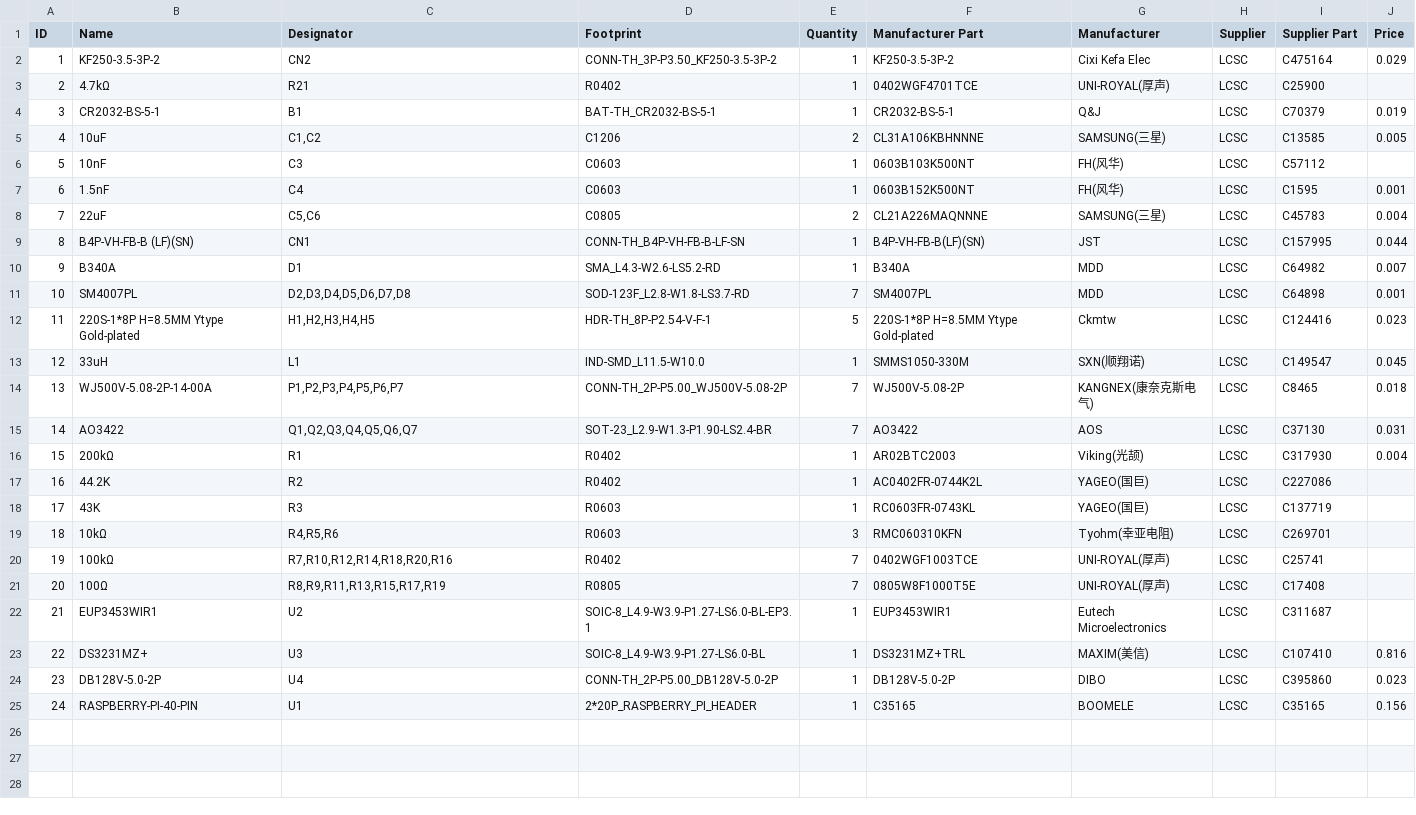
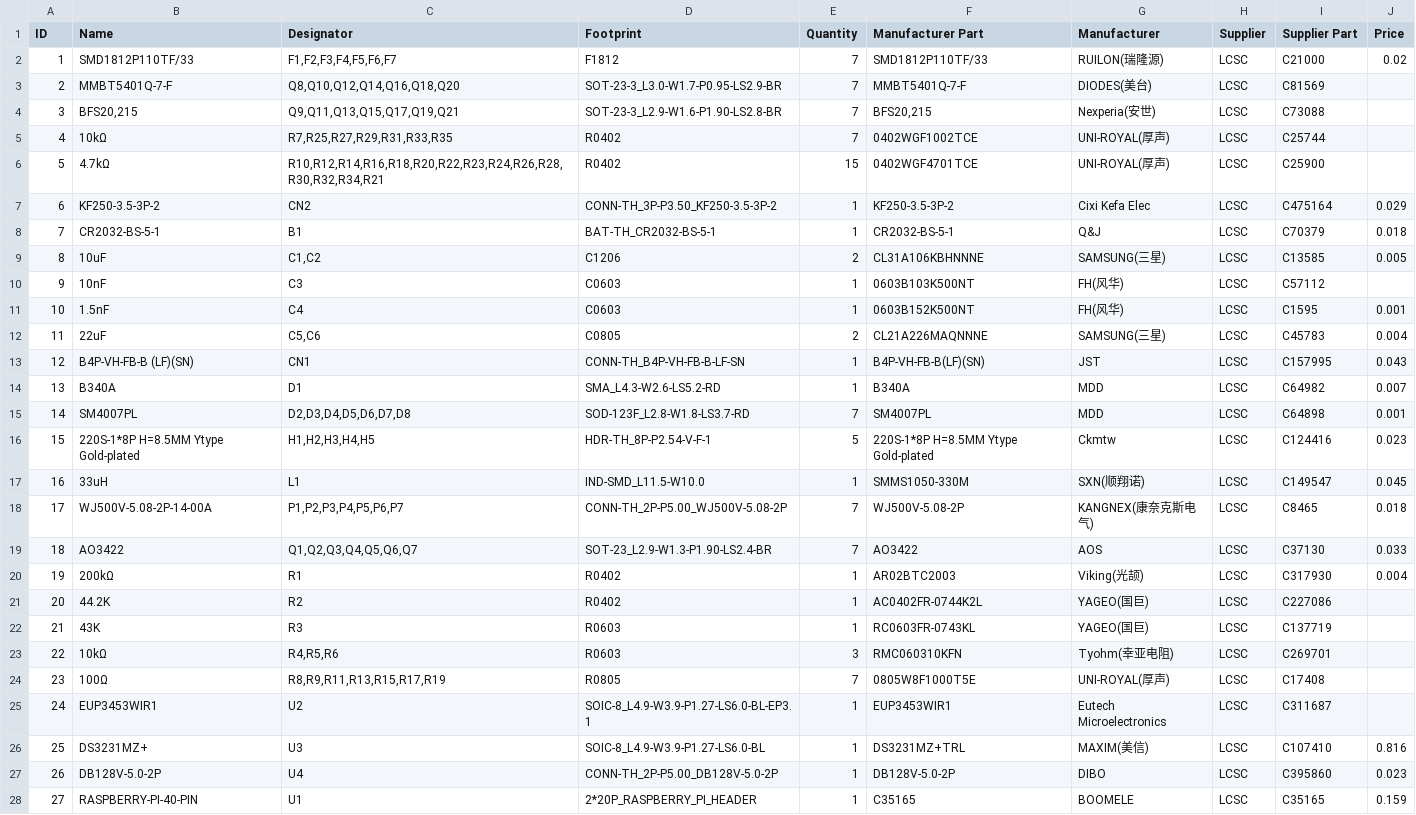
Before and after one commit to dereulenspiegel/cbpi_hat, a CSV file: production_files/bom.csv, drawn as a sheet; removed rows and columns are numbered as before the commit, all else as after; the diff names each change by its address in the sheet, - before the commit and + after, or states it on an @@ line.

```diff
--- a/production_files/bom.csv
+++ b/production_files/bom.csv
+row 2: 1 | SMD1812P110TF/33 | F1,F2,F3,F4,F5,F6,F7 | F1812 | 7 | SMD1812P110TF/33 | RUILON(瑞隆源) | LCSC | C21000 | 0.02
+row 3: 2 | MMBT5401Q-7-F | Q8,Q10,Q12,Q14,Q16,Q18,Q20 | SOT-23-3_L3.0-W1.7-P0.95-LS2.9-BR | 7 | MMBT5401Q-7-F | DIODES(美台) | LCSC | C81569
+row 4: 3 | BFS20,215 | Q9,Q11,Q13,Q15,Q17,Q19,Q21 | SOT-23-3_L2.9-W1.6-P1.90-LS2.8-BR | 7 | BFS20,215 | Nexperia(安世) | LCSC | C73088
+row 5: 4 | 10kΩ | R7,R25,R27,R29,R31,R33,R35 | R0402 | 7 | 0402WGF1002TCE | UNI-ROYAL(厚声) | LCSC | C25744
+row 6: 5 | 4.7kΩ | R10,R12,R14,R16,R18,R20,R22,R23,R24,R26,R28,R30,R32,R34,R21 | R0402 | 15 | 0402WGF4701TCE | UNI-ROYAL(厚声) | LCSC | C25900
@@ column A (ID) renumbered from row 7 down @@
-row 3: 2 | 4.7kΩ | R21 | R0402 | 1 | 0402WGF4701TCE | UNI-ROYAL(厚声) | LCSC | C25900
-J8 (Price): 0.019
+J8 (Price): 0.018
-J13 (Price): 0.044
+J13 (Price): 0.043
-J19 (Price): 0.031
+J19 (Price): 0.033
-row 20: 19 | 100kΩ | R7,R10,R12,R14,R18,R20,R16 | R0402 | 7 | 0402WGF1003TCE | UNI-ROYAL(厚声) | LCSC | C25741
-J28 (Price): 0.156
+J28 (Price): 0.159
```
Also changed, not shown: 7 other files.
